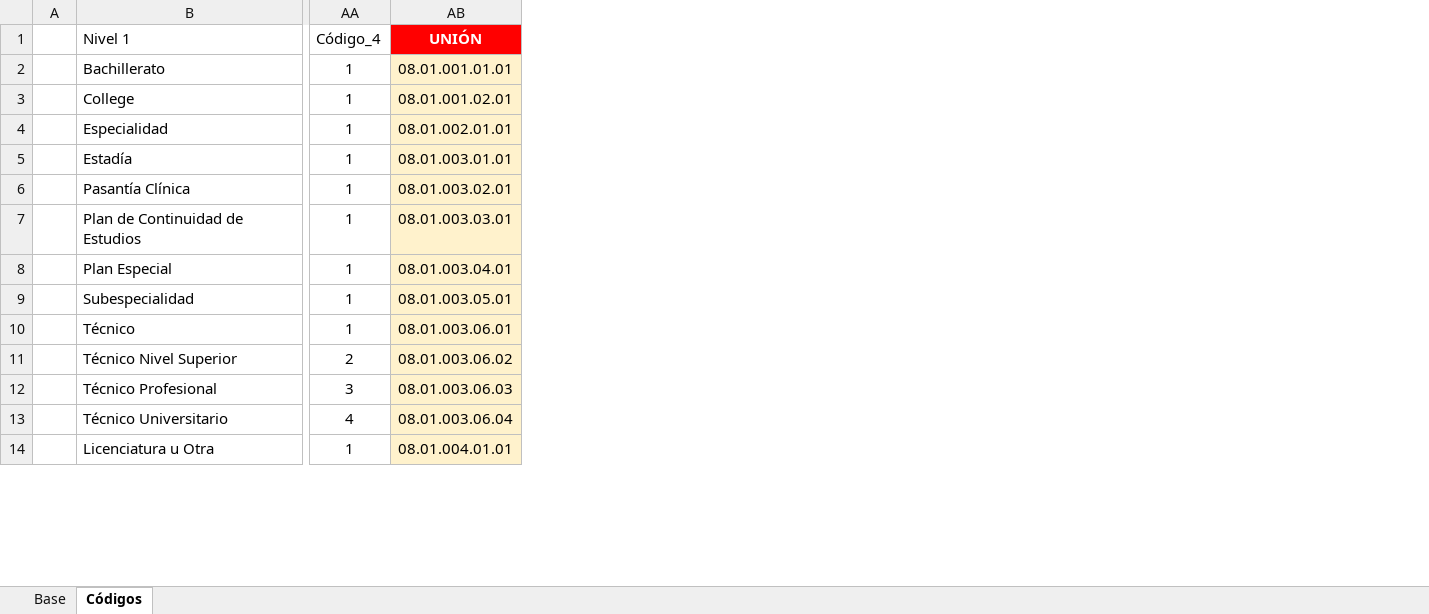
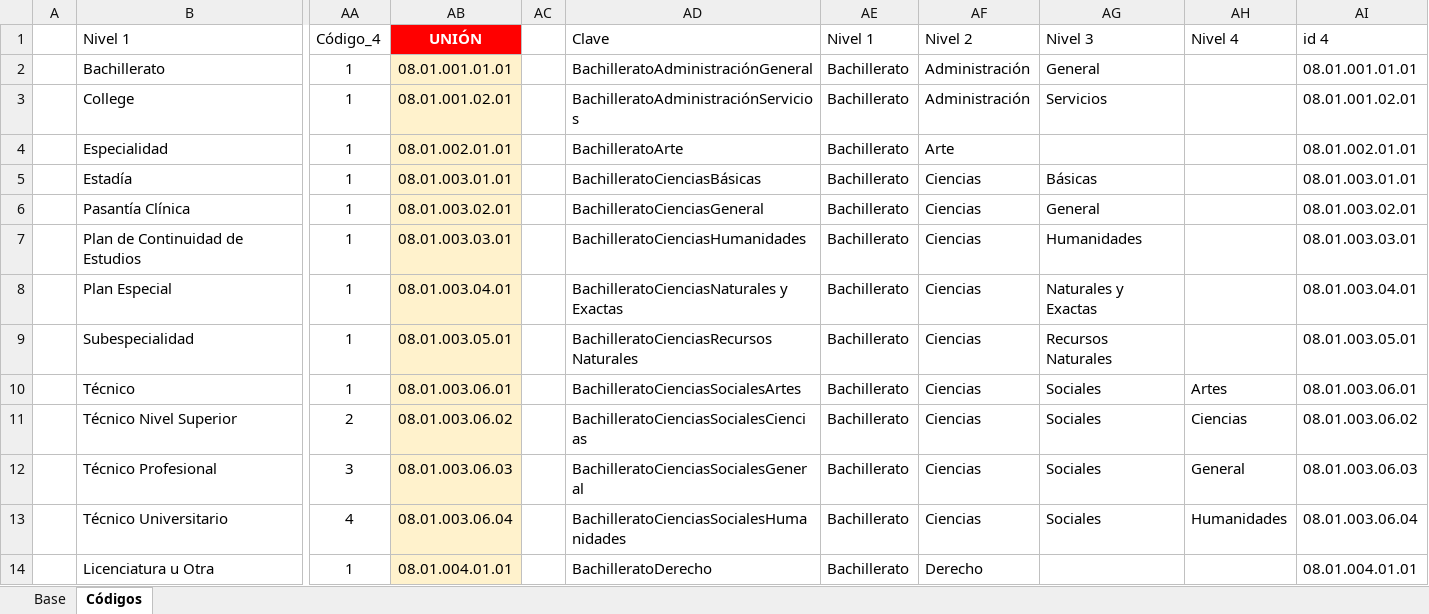
Before and after one commit to Sud-Austral/DATA-EDUCACION, an Excel workbook: Variables DataEducacion/Carreras Universitarias.xlsx, sheet Códigos, drawn as a sheet; only a part is shown, gaps mark what is left out; values as stored, in another font and other column widths than the file's, no borders; the diff names each change by its address in the sheet, - before the commit and + after, or states it on an @@ line.

Commit message:
Actualiza

```diff
--- a/Variables DataEducacion/Carreras Universitarias.xlsx (sheet Códigos)
+++ b/Variables DataEducacion/Carreras Universitarias.xlsx (sheet Códigos)
+column AC, empty
+column AD, rows 1-14: Clave | BachilleratoAdministraciónGeneral | BachilleratoAdministraciónServicios | BachilleratoArte | BachilleratoCienciasBásicas | BachilleratoCienciasGeneral | BachilleratoCienciasHumanidades | BachilleratoCienciasNaturales y Exactas | BachilleratoCienciasRecursos Naturales | BachilleratoCienciasSocialesArtes | BachilleratoCienciasSocialesCiencias | BachilleratoCienciasSocialesGeneral | BachilleratoCienciasSocialesHumanidades | BachilleratoDerecho
+column AE, rows 1-14: Nivel 1 | Bachillerato | Bachillerato | Bachillerato | Bachillerato | Bachillerato | Bachillerato | Bachillerato | Bachillerato | Bachillerato | Bachillerato | Bachillerato | Bachillerato | Bachillerato
+column AF, rows 1-14: Nivel 2 | Administración | Administración | Arte | Ciencias | Ciencias | Ciencias | Ciencias | Ciencias | Ciencias | Ciencias | Ciencias | Ciencias | Derecho
+column AG, rows 1-13: Nivel 3 | General | Servicios |  | Básicas | General | Humanidades | Naturales y Exactas | Recursos Naturales | Sociales | Sociales | Sociales | Sociales
+column AH, rows 1-13: Nivel 4 |  |  |  |  |  |  |  |  | Artes | Ciencias | General | Humanidades
+column AI, rows 1-14: id 4 | 08.01.001.01.01 | 08.01.001.02.01 | 08.01.002.01.01 | 08.01.003.01.01 | 08.01.003.02.01 | 08.01.003.03.01 | 08.01.003.04.01 | 08.01.003.05.01 | 08.01.003.06.01 | 08.01.003.06.02 | 08.01.003.06.03 | 08.01.003.06.04 | 08.01.004.01.01
```
Also changed, not shown: sheet Base, charts or pictures.
